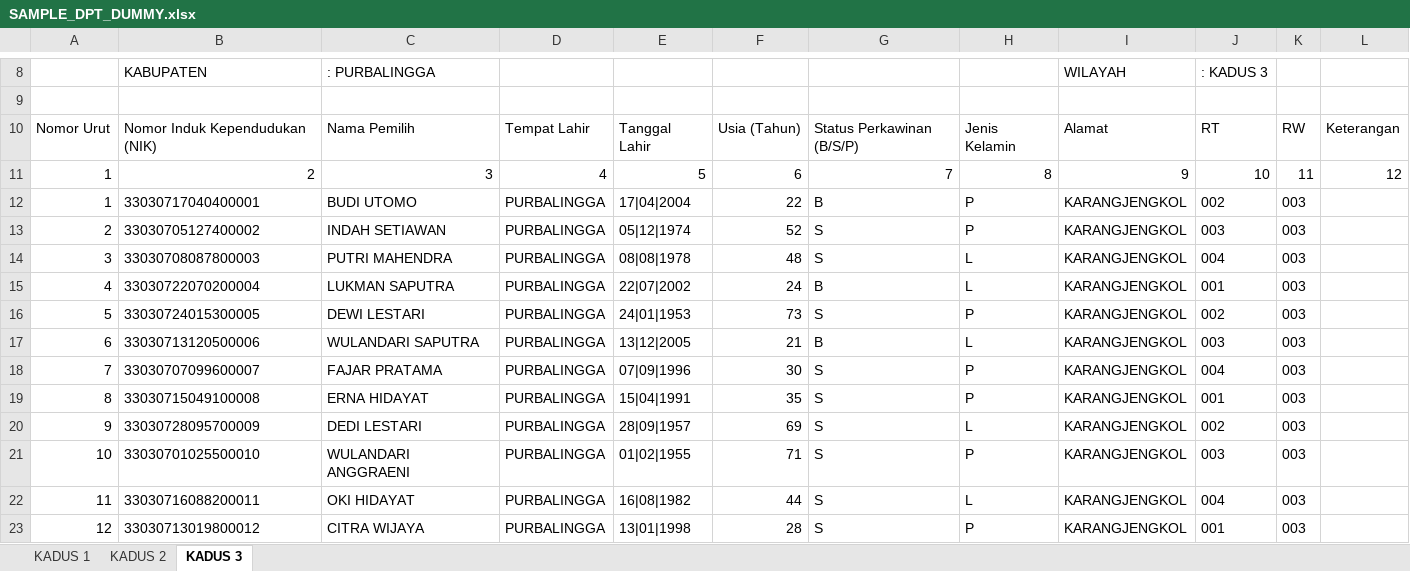
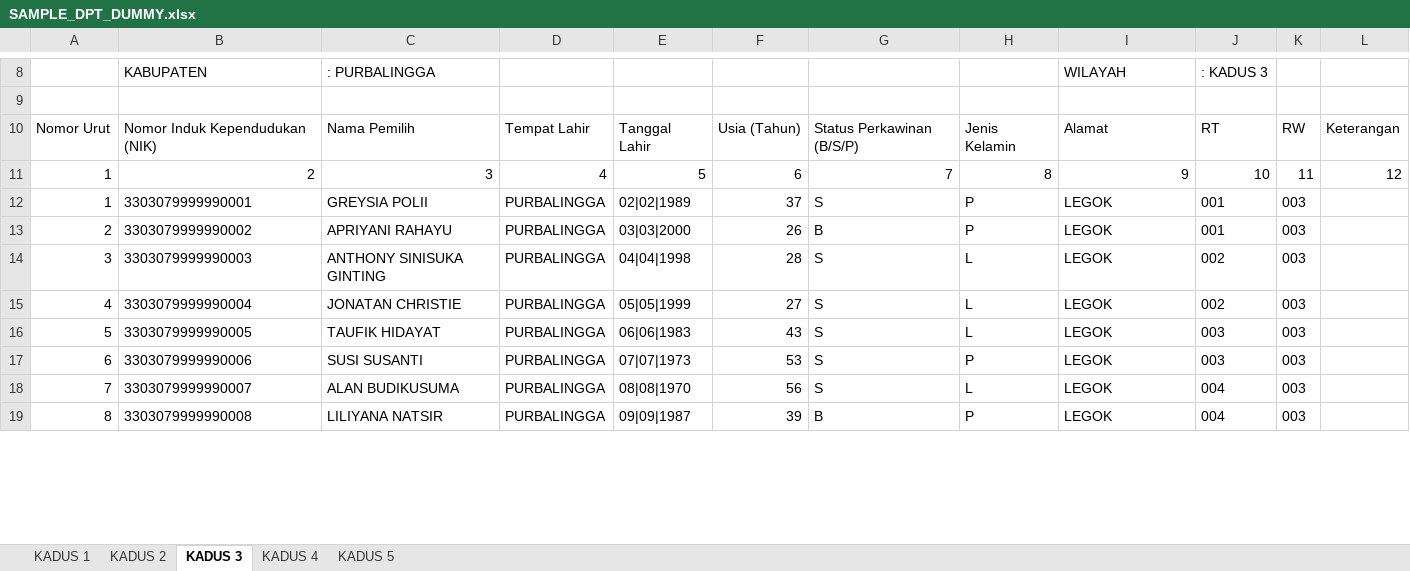
Before and after one commit to Smurffahh/votermail-engine, an Excel workbook: data/templates/SAMPLE_DPT_DUMMY.xlsx, sheet KADUS 3, drawn as a sheet; only a part is shown, gaps mark what is left out; values as stored, in another font and other column widths than the file's, no borders; removed rows and columns are numbered as before the commit, all else as after; the diff covers the shown part only; the diff names each change by its address in the sheet, - before the commit and + after, or states it on an @@ line.

```diff
--- a/data/templates/SAMPLE_DPT_DUMMY.xlsx (sheet KADUS 3)
+++ b/data/templates/SAMPLE_DPT_DUMMY.xlsx (sheet KADUS 3)
+sheet tab: KADUS 4
+sheet tab: KADUS 5
-row 12: 1 | 33030717040400001 | BUDI UTOMO | PURBALINGGA | 17|04|2004 | 22 | B | P | KARANGJENGKOL | 002 | 003
-row 13: 2 | 33030705127400002 | INDAH SETIAWAN | PURBALINGGA | 05|12|1974 | 52 | S | P | KARANGJENGKOL | 003 | 003
-row 14: 3 | 33030708087800003 | PUTRI MAHENDRA | PURBALINGGA | 08|08|1978 | 48 | S | L | KARANGJENGKOL | 004 | 003
-row 15: 4 | 33030722070200004 | LUKMAN SAPUTRA | PURBALINGGA | 22|07|2002 | 24 | B | L | KARANGJENGKOL | 001 | 003
-row 16: 5 | 33030724015300005 | DEWI LESTARI | PURBALINGGA | 24|01|1953 | 73 | S | P | KARANGJENGKOL | 002 | 003
-row 17: 6 | 33030713120500006 | WULANDARI SAPUTRA | PURBALINGGA | 13|12|2005 | 21 | B | L | KARANGJENGKOL | 003 | 003
-row 18: 7 | 33030707099600007 | FAJAR PRATAMA | PURBALINGGA | 07|09|1996 | 30 | S | P | KARANGJENGKOL | 004 | 003
@@ column A renumbered between rows 12 and 36 @@
-B12: 33030715049100008
+B12: 3303079999990001
-C12: ERNA HIDAYAT
+C12: GREYSIA POLII
-E12: 15|04|1991
+E12: 02|02|1989
-F12: 35
+F12: 37
-I12: KARANGJENGKOL
+I12: LEGOK
+row 13: 2 | 3303079999990002 | APRIYANI RAHAYU | PURBALINGGA | 03|03|2000 | 26 | B | P | LEGOK | 001 | 003
+row 14: 3 | 3303079999990003 | ANTHONY SINISUKA GINTING | PURBALINGGA | 04|04|1998 | 28 | S | L | LEGOK | 002 | 003
-B15: 33030728095700009
+B15: 3303079999990004
-C15: DEDI LESTARI
+C15: JONATAN CHRISTIE
-E15: 28|09|1957
+E15: 05|05|1999
-F15: 69
+F15: 27
-I15: KARANGJENGKOL
+I15: LEGOK
+row 16: 5 | 3303079999990005 | TAUFIK HIDAYAT | PURBALINGGA | 06|06|1983 | 43 | S | L | LEGOK | 003 | 003
-B17: 33030701025500010
+B17: 3303079999990006
-C17: WULANDARI ANGGRAENI
+C17: SUSI SUSANTI
-E17: 01|02|1955
+E17: 07|07|1973
-F17: 71
+F17: 53
-I17:I18: KARANGJENGKOL
+I17:I18: LEGOK
-B18: 33030716088200011
+B18: 3303079999990007
-C18: OKI HIDAYAT
+C18: ALAN BUDIKUSUMA
-E18: 16|08|1982
+E18: 08|08|1970
-F18: 44
+F18: 56
-row 23: 12 | 33030713019800012 | CITRA WIJAYA | PURBALINGGA | 13|01|1998 | 28 | S | P | KARANGJENGKOL | 001 | 003
+row 19: 8 | 3303079999990008 | LILIYANA NATSIR | PURBALINGGA | 09|09|1987 | 39 | B | P | LEGOK | 004 | 003
```
Also changed, not shown: 13 added rows, 4 removed rows and 22 edited cells elsewhere in this sheet, sheet KADUS 2, sheet KADUS 1, 13 other files.
